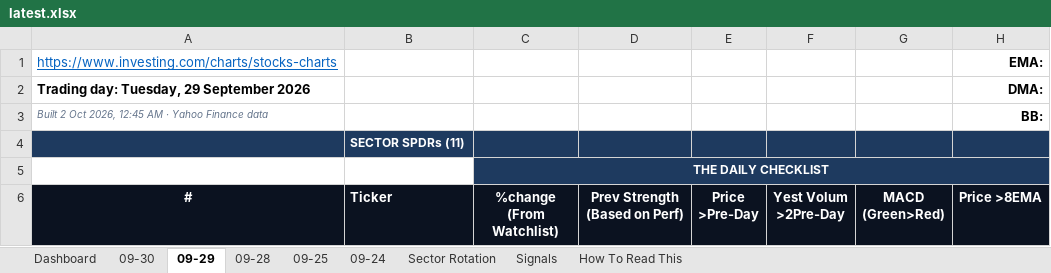
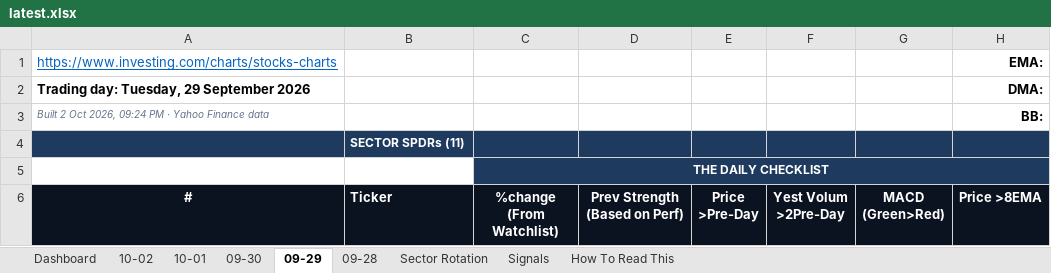
Before and after one commit to GeoWizard4645/Stock-Analysis-for-my-Grandpa, an Excel workbook: docs/data/latest.xlsx, sheet 09-29, drawn as a sheet; only a part is shown; values as stored, in another font and other column widths than the file's, no borders; conditional formats not drawn; the diff names each change by its address in the sheet, - before the commit and + after, or states it on an @@ line.

```diff
--- a/docs/data/latest.xlsx (sheet 09-29)
+++ b/docs/data/latest.xlsx (sheet 09-29)
-sheet tab: 09-25
-sheet tab: 09-24
+sheet tab: 10-02
+sheet tab: 10-01
-A3 (#): …Oct 2026, 12:45 AM · Yahoo…
+A3 (#): …Oct 2026, 09:24 PM · Yahoo…
```
Also changed, not shown: sheet Dashboard, sheet Signals, sheet Sector Rotation, sheet 09-30, sheet 09-28, 1 other file.
